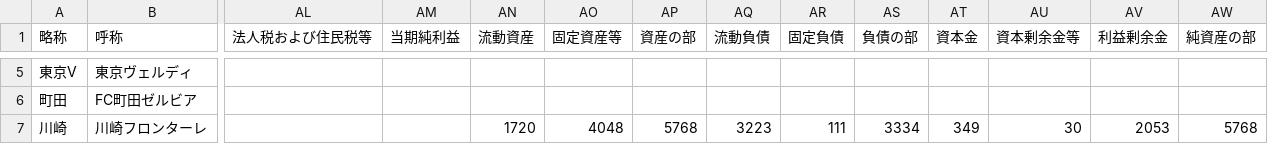
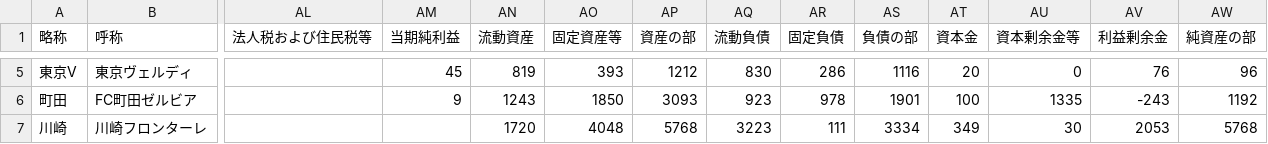
Before and after one commit to cieloazul310/jclub-financial-table, a CSV file: packages/data/raw/2025-early.csv, drawn as a sheet; only a part is shown, gaps mark what is left out; the diff covers the shown part only; the diff names each change by its address in the sheet, - before the commit and + after, or states it on an @@ line.

```diff
--- a/packages/data/raw/2025-early.csv
+++ b/packages/data/raw/2025-early.csv
-AM5 (当期純利益): (empty)
+AM5 (当期純利益): 45
-AN5 (流動資産): (empty)
+AN5 (流動資産): 819
-AO5 (固定資産等): (empty)
+AO5 (固定資産等): 393
-AP5 (資産の部): (empty)
+AP5 (資産の部): 1212
-AQ5 (流動負債): (empty)
+AQ5 (流動負債): 830
-AR5 (固定負債): (empty)
+AR5 (固定負債): 286
-AS5 (負債の部): (empty)
+AS5 (負債の部): 1116
-AT5 (資本金): (empty)
+AT5 (資本金): 20
-AU5 (資本剰余金等): (empty)
+AU5 (資本剰余金等): 0
-AV5 (利益剰余金): (empty)
+AV5 (利益剰余金): 76
-AW5 (純資産の部): (empty)
+AW5 (純資産の部): 96
-AM6 (当期純利益): (empty)
+AM6 (当期純利益): 9
-AN6 (流動資産): (empty)
+AN6 (流動資産): 1243
-AO6 (固定資産等): (empty)
+AO6 (固定資産等): 1850
-AP6 (資産の部): (empty)
+AP6 (資産の部): 3093
-AQ6 (流動負債): (empty)
+AQ6 (流動負債): 923
-AR6 (固定負債): (empty)
+AR6 (固定負債): 978
-AS6 (負債の部): (empty)
+AS6 (負債の部): 1901
-AT6 (資本金): (empty)
+AT6 (資本金): 100
-AU6 (資本剰余金等): (empty)
+AU6 (資本剰余金等): 1335
-AV6 (利益剰余金): (empty)
+AV6 (利益剰余金): -243
-AW6 (純資産の部): (empty)
+AW6 (純資産の部): 1192
```
Also changed, not shown: 176 edited cells elsewhere in this file, 23 other files.
